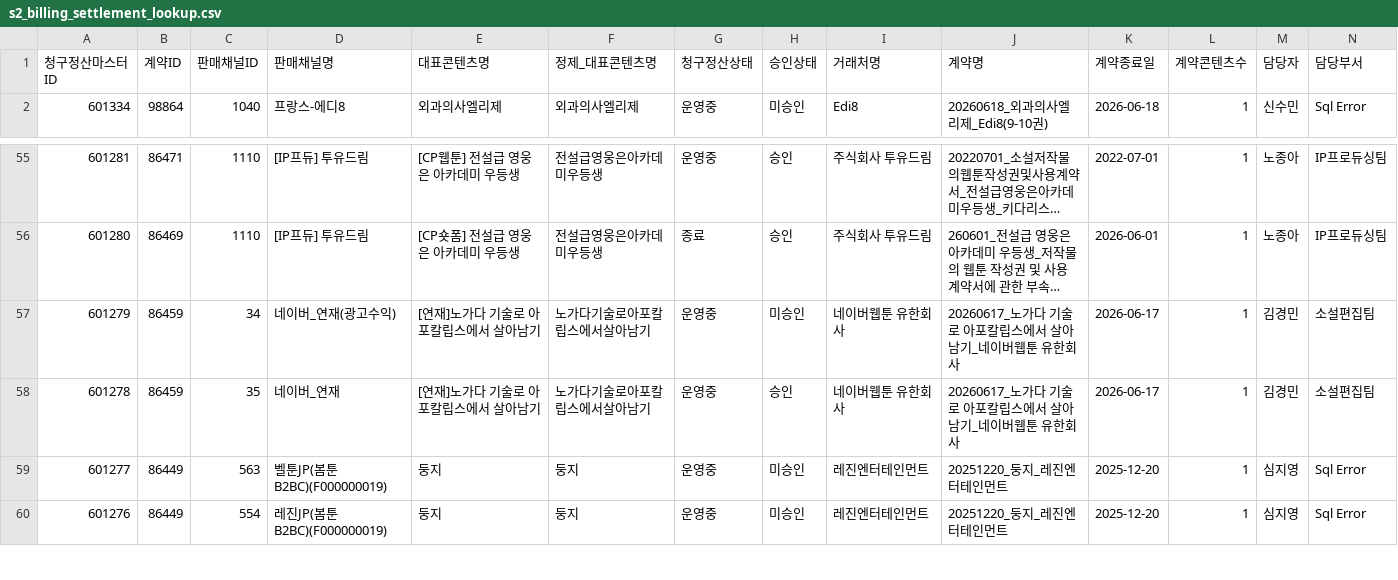
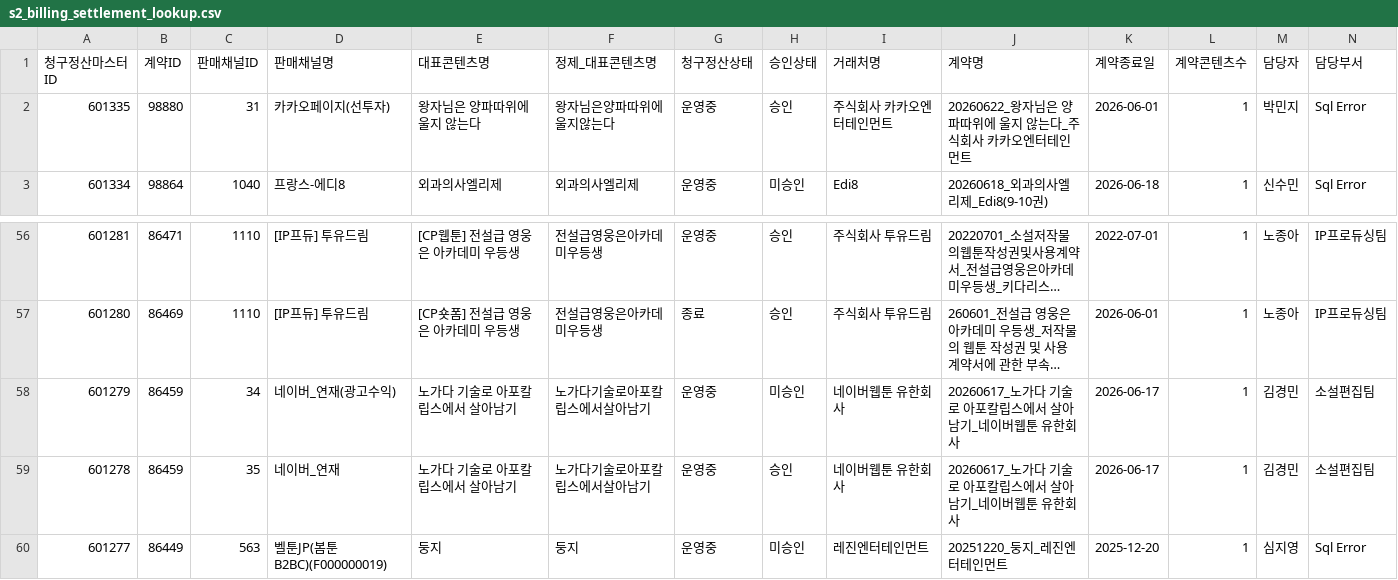
Before and after one commit to gpfl900709-svg/mapping-novel, a CSV file: data/s2_billing_settlement_lookup.csv, drawn as a sheet; only a part is shown, gaps mark what is left out; the shorter side is filled out with more unchanged rows; long unchanged cells end in …; addresses are those after the commit; rows hold the shown columns only; the diff names each change by its address in the sheet, - before the commit and + after, or states it on an @@ line.

Commit message:
Refresh S2 lookup data 2026-06-23

```diff
--- a/data/s2_billing_settlement_lookup.csv
+++ b/data/s2_billing_settlement_lookup.csv
+row 2: 601335 | 98880 | 31 | 카카오페이지(선투자) | 왕자님은 양파따위에 울지 않는다 | 왕자님은양파따위에울지않는다 | 운영중 | 승인 | 주식회사 카카오엔터테인먼트 | 20260622_왕자님은 양파따위에 울지 않는다_주식회사 카카오엔터테인먼트 | 2026-06-01 | 1 | 박민지 | Sql Error
-E58:E59 (대표콘텐츠명): [연재]노가다 기술로 아포칼립스에서 살아남기
+E58:E59 (대표콘텐츠명): 노가다 기술로 아포칼립스에서 살아남기
```
Also changed, not shown: 13 other files.
